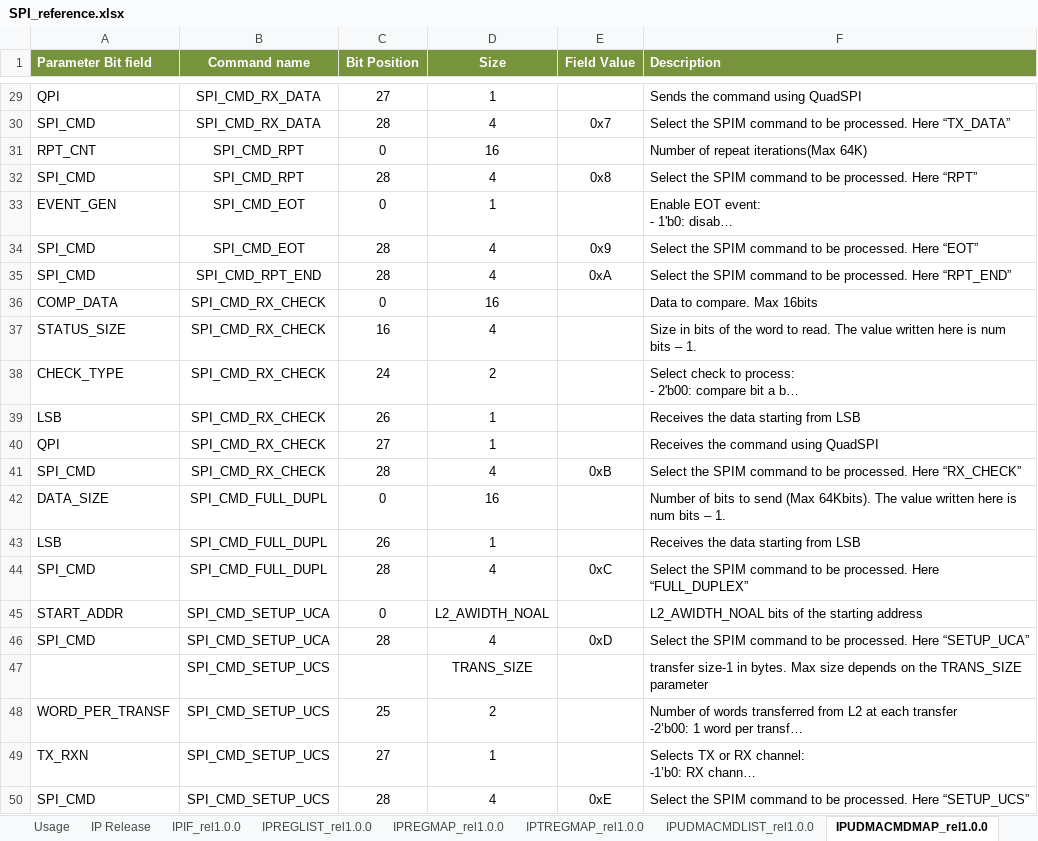
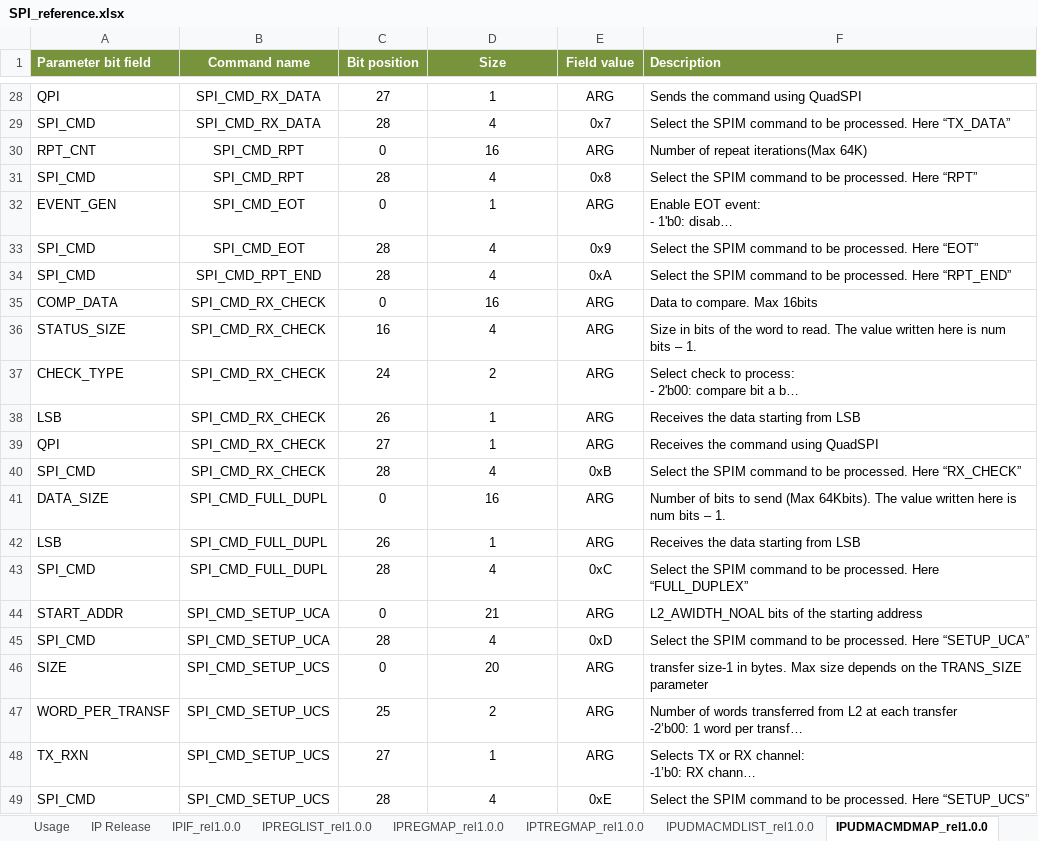
Before and after one commit to stefanct/minissimo, an Excel workbook: ips/udma/udma_qspi/doc/SPI_reference.xlsx, sheet IPUDMACMDMAP_rel1.0.0, drawn as a sheet; only a part is shown, gaps mark what is left out; long unchanged cells end in …; values as stored, in another font and other column widths than the file's, no borders; removed rows and columns are numbered as before the commit, all else as after; the diff covers the shown part only; the diff names each change by its address in the sheet, - before the commit and + after, or states it on an @@ line.

Commit message:
Update doc to fit header generation needs and CLR bit position

```diff
--- a/ips/udma/udma_qspi/doc/SPI_reference.xlsx (sheet IPUDMACMDMAP_rel1.0.0)
+++ b/ips/udma/udma_qspi/doc/SPI_reference.xlsx (sheet IPUDMACMDMAP_rel1.0.0)
-A1: Parameter Bit field
+A1: Parameter bit field
-C1: Bit Position
+C1: Bit position
-E1: Field Value
+E1: Field value
-E28 (Field value): (empty)
+E28 (Field value): ARG
-E30 (Field value): (empty)
+E30 (Field value): ARG
-E32 (Field value): (empty)
+E32 (Field value): ARG
-E35:E39 (Field value): (empty)
+E35:E39 (Field value): ARG
-E41:E42 (Field value): (empty)
+E41:E42 (Field value): ARG
-D44 (Size): L2_AWIDTH_NOAL
+D44 (Size): 21
-E44 (Field value): (empty)
+E44 (Field value): ARG
-row 47:  | SPI_CMD_SETUP_UCS |  | TRANS_SIZE |  | transfer size-1 in bytes. Max size depends on the TRANS_SIZE parameter
+row 46: SIZE | SPI_CMD_SETUP_UCS | 0 | 20 | ARG | transfer size-1 in bytes. Max size depends on the TRANS_SIZE parameter
-E47:E48 (Field value): (empty)
+E47:E48 (Field value): ARG
```
Also changed, not shown: 1 removed row and 24 edited cells elsewhere in this sheet, sheet IPUDMACMDLIST_rel1.0.0.
